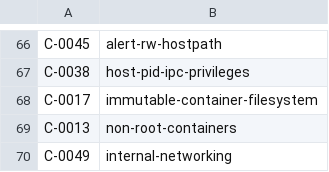
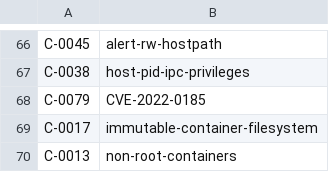
Before and after one commit to kubescape/regolibrary, a CSV file: ControlID_RuleName.csv, drawn as a sheet; only a part is shown, gaps mark what is left out; the shorter side is filled out with more unchanged rows; the diff names each change by its address in the sheet, - before the commit and + after, or states it on an @@ line.

```diff
--- a/ControlID_RuleName.csv
+++ b/ControlID_RuleName.csv
+row 68: C-0079 | CVE-2022-0185
```
